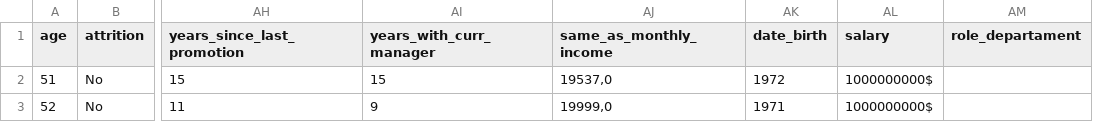
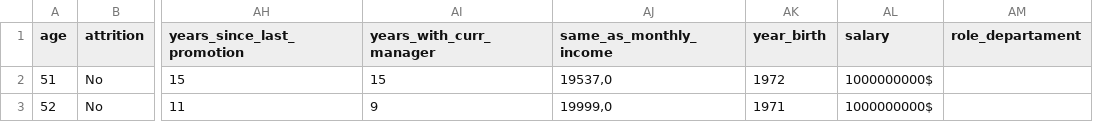
Before and after one commit to Paulamc1695/proyecto_da_promo_J_modulo_3, a CSV file: HR_01.csv, drawn as a sheet; only a part is shown, gaps mark what is left out; the diff names each change by its address in the sheet, - before the commit and + after, or states it on an @@ line.

```diff
--- a/HR_01.csv
+++ b/HR_01.csv
-AK1: date_birth
+AK1: year_birth
```
Also changed, not shown: 5 other files.
